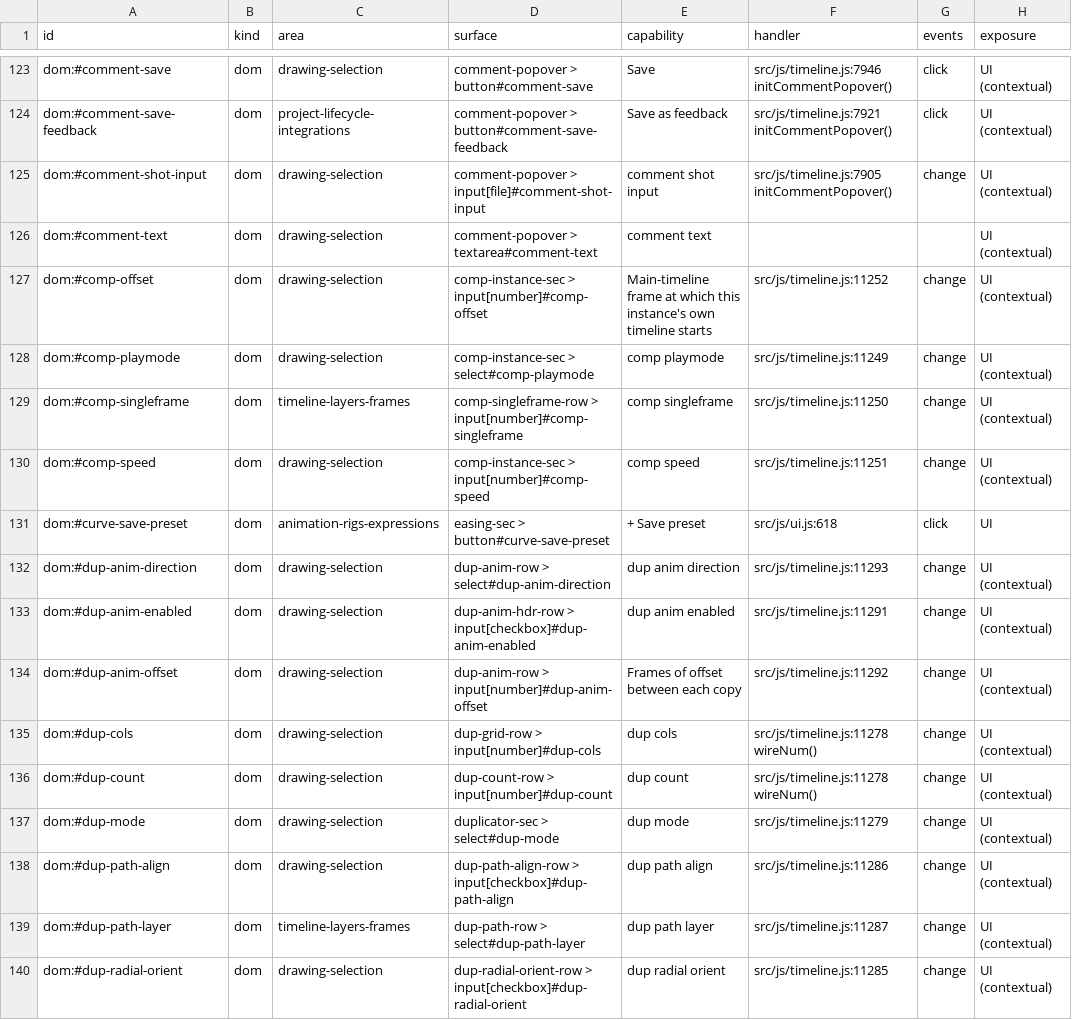
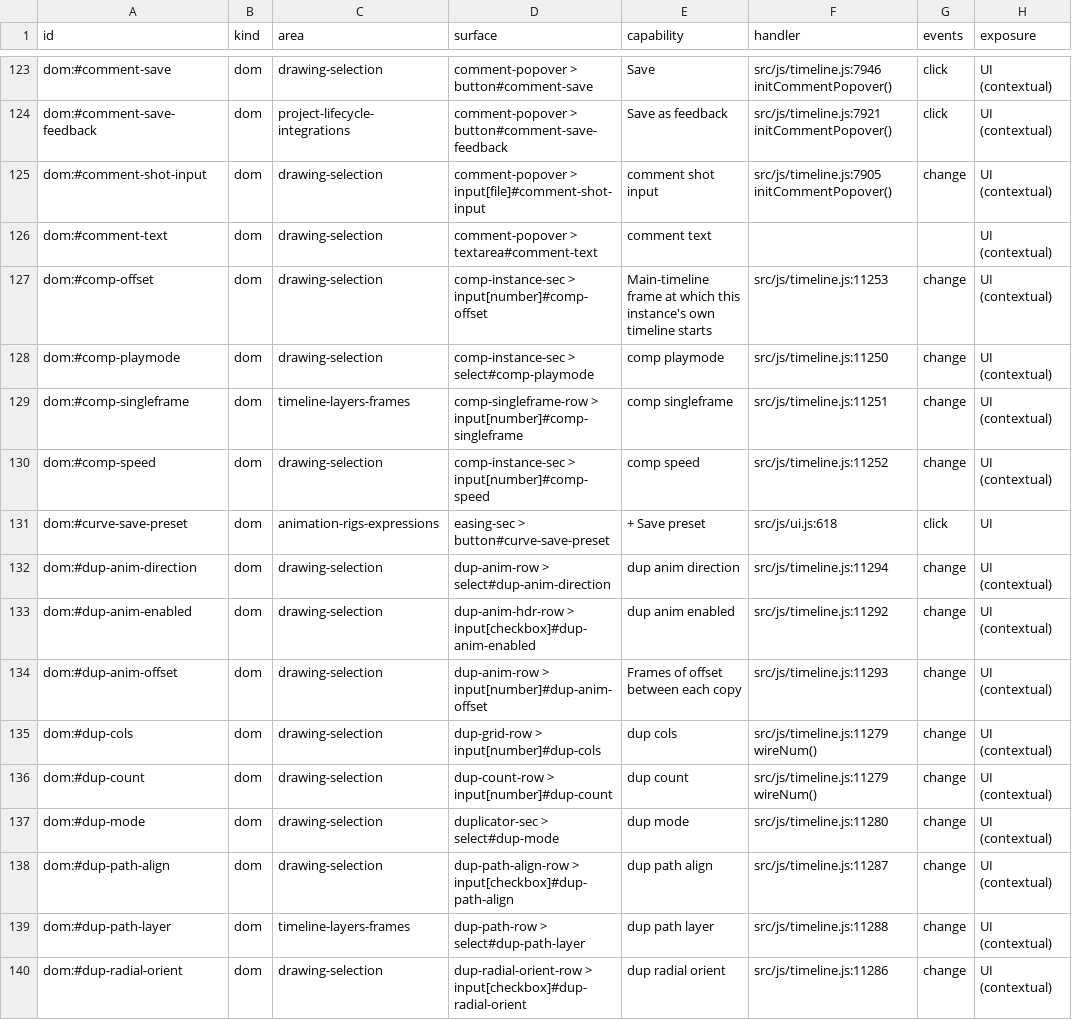
Before and after one commit to mysteropodes/nemo, a CSV file: engineering/inventory/surfaces.csv, drawn as a sheet; only a part is shown, gaps mark what is left out; the diff covers the shown part only; the diff names each change by its address in the sheet, - before the commit and + after, or states it on an @@ line.

```diff
--- a/engineering/inventory/surfaces.csv
+++ b/engineering/inventory/surfaces.csv
-F127 (handler): src/js/timeline.js:11252
+F127 (handler): src/js/timeline.js:11253
-F128 (handler): src/js/timeline.js:11249
+F128 (handler): src/js/timeline.js:11250
-F129 (handler): src/js/timeline.js:11250
+F129 (handler): src/js/timeline.js:11251
-F130 (handler): src/js/timeline.js:11251
+F130 (handler): src/js/timeline.js:11252
-F132 (handler): src/js/timeline.js:11293
+F132 (handler): src/js/timeline.js:11294
-F133 (handler): src/js/timeline.js:11291
+F133 (handler): src/js/timeline.js:11292
-F134 (handler): src/js/timeline.js:11292
+F134 (handler): src/js/timeline.js:11293
-F135:F136 (handler): src/js/timeline.js:11278 wireNum()
+F135:F136 (handler): src/js/timeline.js:11279 wireNum()
-F137 (handler): src/js/timeline.js:11279
+F137 (handler): src/js/timeline.js:11280
-F138 (handler): src/js/timeline.js:11286
+F138 (handler): src/js/timeline.js:11287
-F139 (handler): src/js/timeline.js:11287
+F139 (handler): src/js/timeline.js:11288
-F140 (handler): src/js/timeline.js:11285
+F140 (handler): src/js/timeline.js:11286
```
Also changed, not shown: 1 added row, 1 removed row and 123 edited cells elsewhere in this file, 3 other files.
